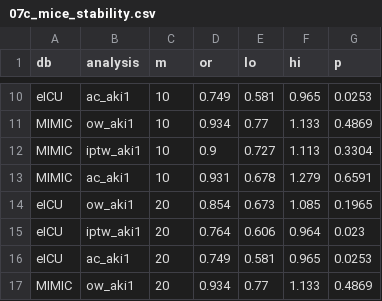
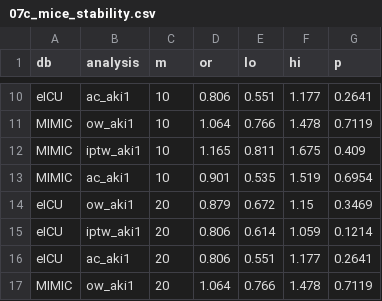
Before and after one commit to Su-informatics-lab/mg_aki, a CSV file: results/07c_mice_stability.csv, drawn as a sheet; only a part is shown, gaps mark what is left out; the diff covers the shown part only.

```diff
--- a/results/07c_mice_stability.csv
+++ b/results/07c_mice_stability.csv
@@ -10,8 +10,8 @@
-"eICU","ac_aki1",10,0.749,0.581,0.965,0.0253
-"MIMIC","ow_aki1",10,0.934,0.77,1.133,0.4869
-"MIMIC","iptw_aki1",10,0.9,0.727,1.113,0.3304
-"MIMIC","ac_aki1",10,0.931,0.678,1.279,0.6591
-"eICU","ow_aki1",20,0.854,0.673,1.085,0.1965
-"eICU","iptw_aki1",20,0.764,0.606,0.964,0.023
-"eICU","ac_aki1",20,0.749,0.581,0.965,0.0253
-"MIMIC","ow_aki1",20,0.934,0.77,1.133,0.4869
+"eICU","ac_aki1",10,0.806,0.551,1.177,0.2641
+"MIMIC","ow_aki1",10,1.064,0.766,1.478,0.7119
+"MIMIC","iptw_aki1",10,1.165,0.811,1.675,0.409
+"MIMIC","ac_aki1",10,0.901,0.535,1.519,0.6954
+"eICU","ow_aki1",20,0.879,0.672,1.15,0.3469
+"eICU","iptw_aki1",20,0.806,0.614,1.059,0.1214
+"eICU","ac_aki1",20,0.806,0.551,1.177,0.2641
+"MIMIC","ow_aki1",20,1.064,0.766,1.478,0.7119
```
Also changed, not shown: 39 edited cells elsewhere in this file, results/07d_ac_table1.csv, results/08_mg_stratified.csv, 21 other files.
